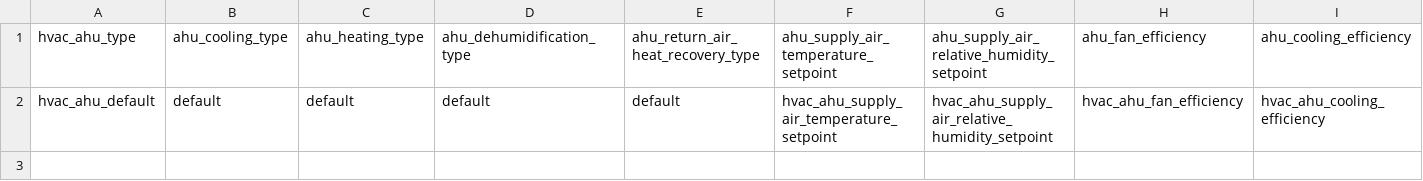
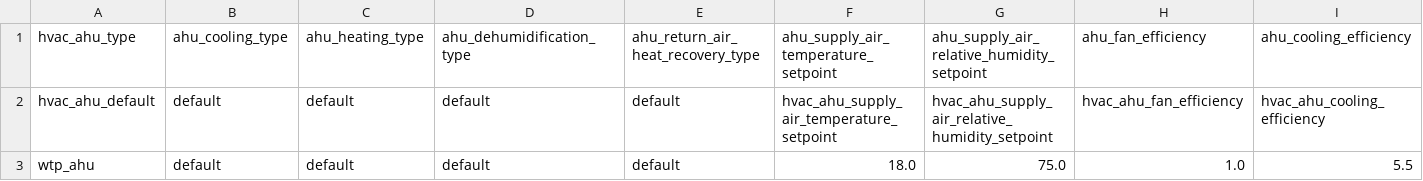
Before and after one commit to mesmo-dev/cobmo, a CSV file: data/building_hvac_ahu_types.csv, drawn as a sheet; only a part is shown; rows hold the shown columns only; the diff names each change by its address in the sheet, - before the commit and + after, or states it on an @@ line.

```diff
--- a/data/building_hvac_ahu_types.csv
+++ b/data/building_hvac_ahu_types.csv
+row 3: wtp_ahu | default | default | default | default | 18.0 | 75.0 | 1.0 | 5.5
```
Also changed, not shown: data/building_scenarios.csv, data/building_surface_types.csv, 8 other files.
